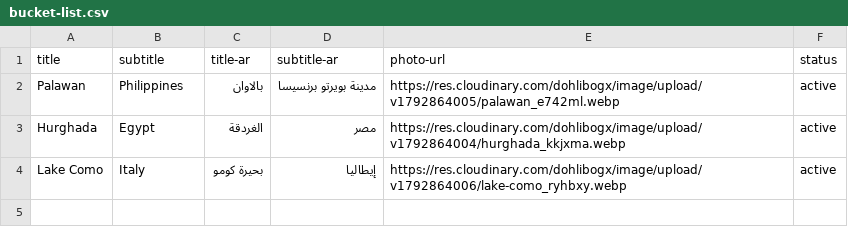
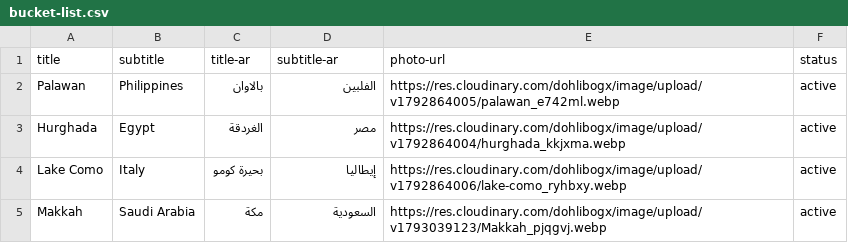
Before and after one commit to islamahmed-91/websitevs2-test, a CSV file: inventory/bucket-list.csv, drawn as a sheet.

Commit message:
Add files via upload

```diff
--- a/inventory/bucket-list.csv
+++ b/inventory/bucket-list.csv
@@ -1,4 +1,5 @@
 title,subtitle,title-ar,subtitle-ar,photo-url,status
-Palawan,Philippines,بالاوان,مدينة بويرتو برنسيسا,https://res.cloudinary.com/dohlibogx/image/upload/v1792864005/palawan_e742ml.webp,active
+Palawan,Philippines,بالاوان,الفلبين,https://res.cloudinary.com/dohlibogx/image/upload/v1792864005/palawan_e742ml.webp,active
 Hurghada,Egypt,الغردقة,مصر,https://res.cloudinary.com/dohlibogx/image/upload/v1792864004/hurghada_kkjxma.webp,active
 Lake Como,Italy,بحيرة كومو,إيطاليا,https://res.cloudinary.com/dohlibogx/image/upload/v1792864006/lake-como_ryhbxy.webp,active
+Makkah,Saudi Arabia,مكة,السعودية,https://res.cloudinary.com/dohlibogx/image/upload/v1793039123/Makkah_pjqgvj.webp,active
```
Also changed, not shown: 2 other files.
